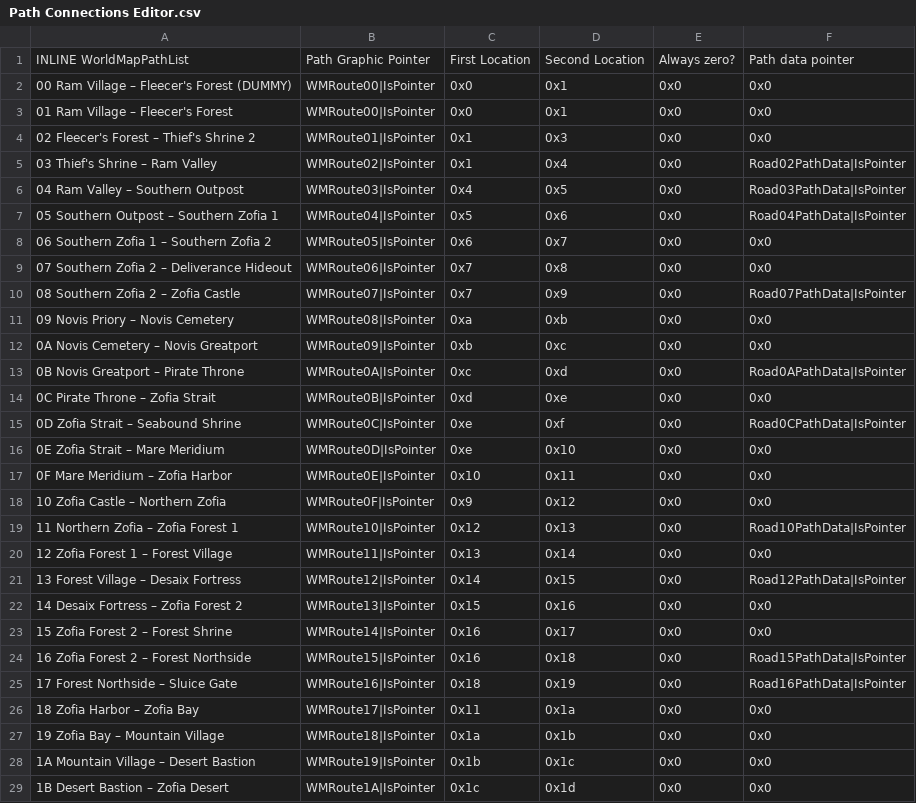
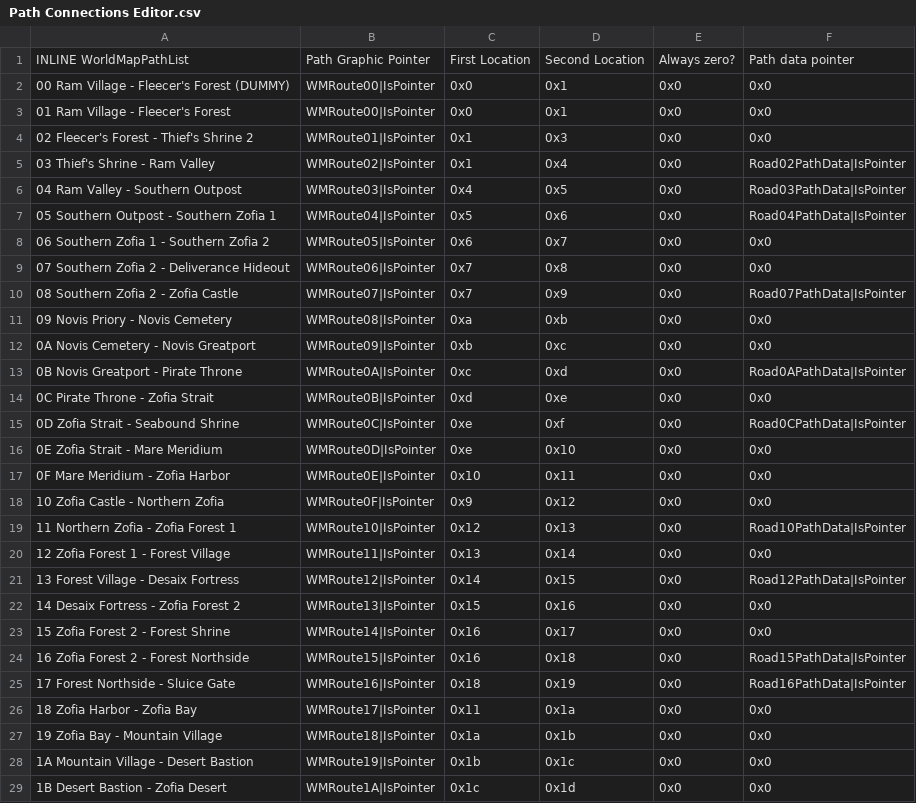
Before and after one commit to HyperGammaSpaces/SacredEchoes, a CSV file: Tables/World Map Editors/Path Connections Editor.csv, drawn as a sheet; only a part is shown; the diff covers the shown part only.

```diff
--- a/Tables/World Map Editors/Path Connections Editor.csv
+++ b/Tables/World Map Editors/Path Connections Editor.csv
@@ -1,29 +1,29 @@
 "INLINE WorldMapPathList","Path Graphic Pointer","First Location","Second Location","Always zero?","Path data pointer"
-"00 Ram Village – Fleecer's Forest (DUMMY)","WMRoute00|IsPointer","0x0","0x1","0x0","0x0"
-"01 Ram Village – Fleecer's Forest","WMRoute00|IsPointer","0x0","0x1","0x0","0x0"
-"02 Fleecer's Forest – Thief's Shrine 2","WMRoute01|IsPointer","0x1","0x3","0x0","0x0"
-"03 Thief's Shrine – Ram Valley","WMRoute02|IsPointer","0x1","0x4","0x0","Road02PathData|IsPointer"
-"04 Ram Valley – Southern Outpost","WMRoute03|IsPointer","0x4","0x5","0x0","Road03PathData|IsPointer"
-"05 Southern Outpost – Southern Zofia 1","WMRoute04|IsPointer","0x5","0x6","0x0","Road04PathData|IsPointer"
-"06 Southern Zofia 1 – Southern Zofia 2","WMRoute05|IsPointer","0x6","0x7","0x0","0x0"
-"07 Southern Zofia 2 – Deliverance Hideout","WMRoute06|IsPointer","0x7","0x8","0x0","0x0"
-"08 Southern Zofia 2 – Zofia Castle","WMRoute07|IsPointer","0x7","0x9","0x0","Road07PathData|IsPointer"
-"09 Novis Priory – Novis Cemetery","WMRoute08|IsPointer","0xa","0xb","0x0","0x0"
-"0A Novis Cemetery – Novis Greatport","WMRoute09|IsPointer","0xb","0xc","0x0","0x0"
-"0B Novis Greatport – Pirate Throne","WMRoute0A|IsPointer","0xc","0xd","0x0","Road0APathData|IsPointer"
-"0C Pirate Throne – Zofia Strait","WMRoute0B|IsPointer","0xd","0xe","0x0","0x0"
-"0D Zofia Strait – Seabound Shrine","WMRoute0C|IsPointer","0xe","0xf","0x0","Road0CPathData|IsPointer"
-"0E Zofia Strait – Mare Meridium","WMRoute0D|IsPointer","0xe","0x10","0x0","0x0"
-"0F Mare Meridium – Zofia Harbor","WMRoute0E|IsPointer","0x10","0x11","0x0","0x0"
-"10 Zofia Castle – Northern Zofia","WMRoute0F|IsPointer","0x9","0x12","0x0","0x0"
-"11 Northern Zofia – Zofia Forest 1","WMRoute10|IsPointer","0x12","0x13","0x0","Road10PathData|IsPointer"
-"12 Zofia Forest 1 – Forest Village","WMRoute11|IsPointer","0x13","0x14","0x0","0x0"
-"13 Forest Village – Desaix Fortress","WMRoute12|IsPointer","0x14","0x15","0x0","Road12PathData|IsPointer"
-"14 Desaix Fortress – Zofia Forest 2","WMRoute13|IsPointer","0x15","0x16","0x0","0x0"
-"15 Zofia Forest 2 – Forest Shrine","WMRoute14|IsPointer","0x16","0x17","0x0","0x0"
-"16 Zofia Forest 2 – Forest Northside","WMRoute15|IsPointer","0x16","0x18","0x0","Road15PathData|IsPointer"
-"17 Forest Northside – Sluice Gate","WMRoute16|IsPointer","0x18","0x19","0x0","Road16PathData|IsPointer"
-"18 Zofia Harbor – Zofia Bay","WMRoute17|IsPointer","0x11","0x1a","0x0","0x0"
-"19 Zofia Bay – Mountain Village","WMRoute18|IsPointer","0x1a","0x1b","0x0","0x0"
-"1A Mountain Village – Desert Bastion","WMRoute19|IsPointer","0x1b","0x1c","0x0","0x0"
-"1B Desert Bastion – Zofia Desert","WMRoute1A|IsPointer","0x1c","0x1d","0x0","0x0"
+"00 Ram Village - Fleecer's Forest (DUMMY)","WMRoute00|IsPointer","0x0","0x1","0x0","0x0"
+"01 Ram Village - Fleecer's Forest","WMRoute00|IsPointer","0x0","0x1","0x0","0x0"
+"02 Fleecer's Forest - Thief's Shrine 2","WMRoute01|IsPointer","0x1","0x3","0x0","0x0"
+"03 Thief's Shrine - Ram Valley","WMRoute02|IsPointer","0x1","0x4","0x0","Road02PathData|IsPointer"
+"04 Ram Valley - Southern Outpost","WMRoute03|IsPointer","0x4","0x5","0x0","Road03PathData|IsPointer"
+"05 Southern Outpost - Southern Zofia 1","WMRoute04|IsPointer","0x5","0x6","0x0","Road04PathData|IsPointer"
+"06 Southern Zofia 1 - Southern Zofia 2","WMRoute05|IsPointer","0x6","0x7","0x0","0x0"
+"07 Southern Zofia 2 - Deliverance Hideout","WMRoute06|IsPointer","0x7","0x8","0x0","0x0"
+"08 Southern Zofia 2 - Zofia Castle","WMRoute07|IsPointer","0x7","0x9","0x0","Road07PathData|IsPointer"
+"09 Novis Priory - Novis Cemetery","WMRoute08|IsPointer","0xa","0xb","0x0","0x0"
+"0A Novis Cemetery - Novis Greatport","WMRoute09|IsPointer","0xb","0xc","0x0","0x0"
+"0B Novis Greatport - Pirate Throne","WMRoute0A|IsPointer","0xc","0xd","0x0","Road0APathData|IsPointer"
+"0C Pirate Throne - Zofia Strait","WMRoute0B|IsPointer","0xd","0xe","0x0","0x0"
+"0D Zofia Strait - Seabound Shrine","WMRoute0C|IsPointer","0xe","0xf","0x0","Road0CPathData|IsPointer"
+"0E Zofia Strait - Mare Meridium","WMRoute0D|IsPointer","0xe","0x10","0x0","0x0"
+"0F Mare Meridium - Zofia Harbor","WMRoute0E|IsPointer","0x10","0x11","0x0","0x0"
+"10 Zofia Castle - Northern Zofia","WMRoute0F|IsPointer","0x9","0x12","0x0","0x0"
+"11 Northern Zofia - Zofia Forest 1","WMRoute10|IsPointer","0x12","0x13","0x0","Road10PathData|IsPointer"
+"12 Zofia Forest 1 - Forest Village","WMRoute11|IsPointer","0x13","0x14","0x0","0x0"
+"13 Forest Village - Desaix Fortress","WMRoute12|IsPointer","0x14","0x15","0x0","Road12PathData|IsPointer"
+"14 Desaix Fortress - Zofia Forest 2","WMRoute13|IsPointer","0x15","0x16","0x0","0x0"
+"15 Zofia Forest 2 - Forest Shrine","WMRoute14|IsPointer","0x16","0x17","0x0","0x0"
+"16 Zofia Forest 2 - Forest Northside","WMRoute15|IsPointer","0x16","0x18","0x0","Road15PathData|IsPointer"
+"17 Forest Northside - Sluice Gate","WMRoute16|IsPointer","0x18","0x19","0x0","Road16PathData|IsPointer"
+"18 Zofia Harbor - Zofia Bay","WMRoute17|IsPointer","0x11","0x1a","0x0","0x0"
+"19 Zofia Bay - Mountain Village","WMRoute18|IsPointer","0x1a","0x1b","0x0","0x0"
+"1A Mountain Village - Desert Bastion","WMRoute19|IsPointer","0x1b","0x1c","0x0","0x0"
+"1B Desert Bastion - Zofia Desert","WMRoute1A|IsPointer","0x1c","0x1d","0x0","0x0"
```
Also changed, not shown: 28 edited cells elsewhere in this file, 1 other file.
